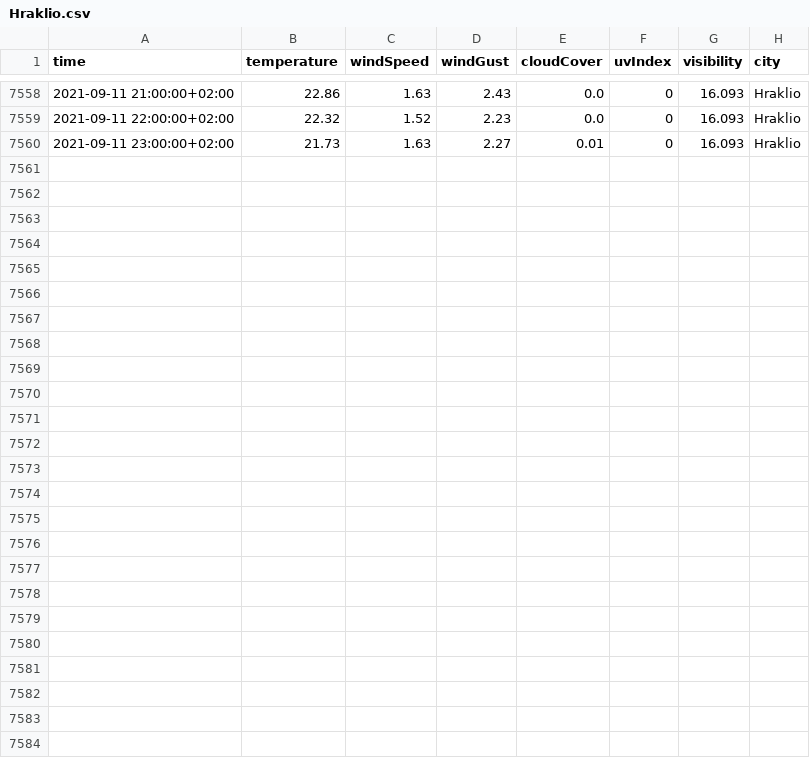
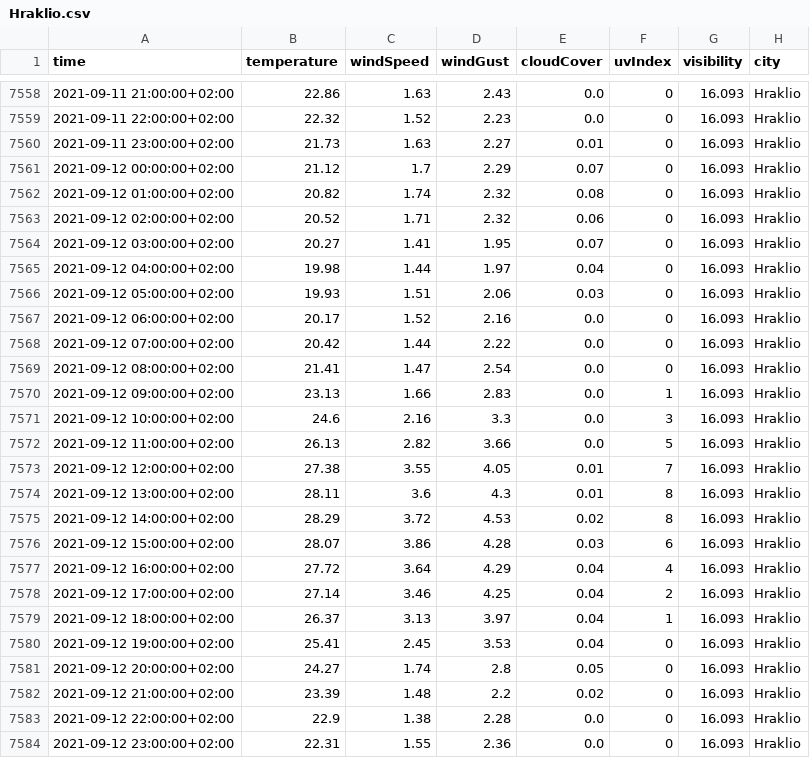
Before and after one commit to ThanosPourikis/Thesis, a CSV file: datasets/weather_data/Hraklio.csv, drawn as a sheet; only a part is shown, gaps mark what is left out.

```diff
--- a/datasets/weather_data/Hraklio.csv
+++ b/datasets/weather_data/Hraklio.csv
@@ -7560 +7560,25 @@ time,temperature,windSpeed,windGust,cloudCover,uvIndex,visibility,city
 2021-09-11 23:00:00+02:00,21.73,1.63,2.27,0.01,0,16.093,Hraklio
+2021-09-12 00:00:00+02:00,21.12,1.7,2.29,0.07,0,16.093,Hraklio
+2021-09-12 01:00:00+02:00,20.82,1.74,2.32,0.08,0,16.093,Hraklio
+2021-09-12 02:00:00+02:00,20.52,1.71,2.32,0.06,0,16.093,Hraklio
+2021-09-12 03:00:00+02:00,20.27,1.41,1.95,0.07,0,16.093,Hraklio
+2021-09-12 04:00:00+02:00,19.98,1.44,1.97,0.04,0,16.093,Hraklio
+2021-09-12 05:00:00+02:00,19.93,1.51,2.06,0.03,0,16.093,Hraklio
+2021-09-12 06:00:00+02:00,20.17,1.52,2.16,0.0,0,16.093,Hraklio
+2021-09-12 07:00:00+02:00,20.42,1.44,2.22,0.0,0,16.093,Hraklio
+2021-09-12 08:00:00+02:00,21.41,1.47,2.54,0.0,0,16.093,Hraklio
+2021-09-12 09:00:00+02:00,23.13,1.66,2.83,0.0,1,16.093,Hraklio
+2021-09-12 10:00:00+02:00,24.6,2.16,3.3,0.0,3,16.093,Hraklio
+2021-09-12 11:00:00+02:00,26.13,2.82,3.66,0.0,5,16.093,Hraklio
+2021-09-12 12:00:00+02:00,27.38,3.55,4.05,0.01,7,16.093,Hraklio
+2021-09-12 13:00:00+02:00,28.11,3.6,4.3,0.01,8,16.093,Hraklio
+2021-09-12 14:00:00+02:00,28.29,3.72,4.53,0.02,8,16.093,Hraklio
+2021-09-12 15:00:00+02:00,28.07,3.86,4.28,0.03,6,16.093,Hraklio
+2021-09-12 16:00:00+02:00,27.72,3.64,4.29,0.04,4,16.093,Hraklio
+2021-09-12 17:00:00+02:00,27.14,3.46,4.25,0.04,2,16.093,Hraklio
+2021-09-12 18:00:00+02:00,26.37,3.13,3.97,0.04,1,16.093,Hraklio
+2021-09-12 19:00:00+02:00,25.41,2.45,3.53,0.04,0,16.093,Hraklio
+2021-09-12 20:00:00+02:00,24.27,1.74,2.8,0.05,0,16.093,Hraklio
+2021-09-12 21:00:00+02:00,23.39,1.48,2.2,0.02,0,16.093,Hraklio
+2021-09-12 22:00:00+02:00,22.9,1.38,2.28,0.0,0,16.093,Hraklio
+2021-09-12 23:00:00+02:00,22.31,1.55,2.36,0.0,0,16.093,Hraklio
```
Also changed, not shown: datasets/weather_data/Athens.csv, datasets/weather_data/Larissa.csv, 11 other files.
